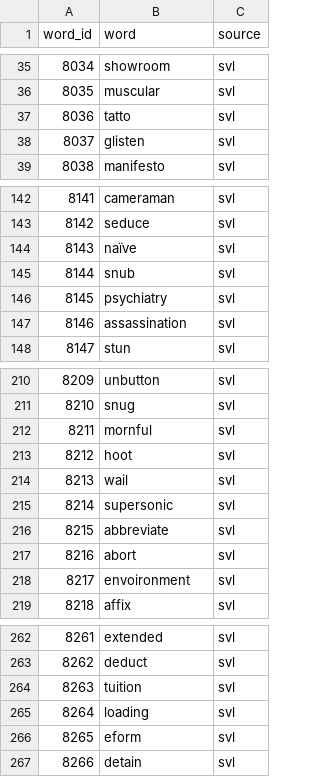
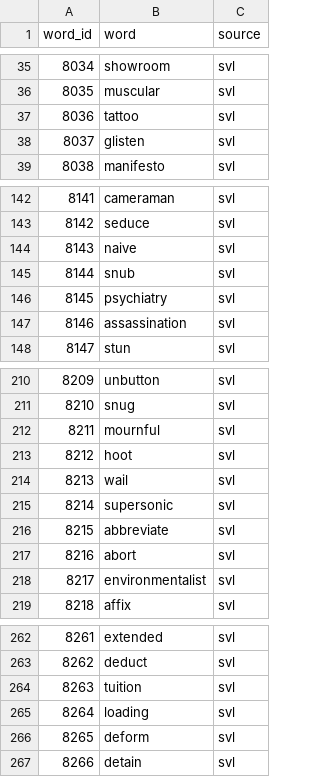
Before and after one commit to ToAmano/EnglishLearnApp, a CSV file: src/data/word_data/lv9.csv, drawn as a sheet; only a part is shown, gaps mark what is left out; the diff covers the shown part only.

```diff
--- a/src/data/word_data/lv9.csv
+++ b/src/data/word_data/lv9.csv
@@ -36,3 +36,3 @@ word_id,word,source
 8035,muscular,svl
-8036,tatto,svl
+8036,tattoo,svl
 8037,glisten,svl
@@ -143,3 +143,3 @@ word_id,word,source
 8142,seduce,svl
-8143,naïve,svl
+8143,naive,svl
 8144,snub,svl
@@ -211,3 +211,3 @@ word_id,word,source
 8210,snug,svl
-8211,mornful,svl
+8211,mournful,svl
 8212,hoot,svl
@@ -217,3 +217,3 @@ word_id,word,source
 8216,abort,svl
-8217,envoironment,svl
+8217,environmentalist,svl
 8218,affix,svl
@@ -265,3 +265,3 @@ word_id,word,source
 8264,loading,svl
-8265,eform,svl
+8265,deform,svl
 8266,detain,svl
```
Also changed, not shown: 7 edited cells elsewhere in this file, src/data/word_data/eiken.csv, src/data/word_data/eiken_added.csv, 6 other files.
